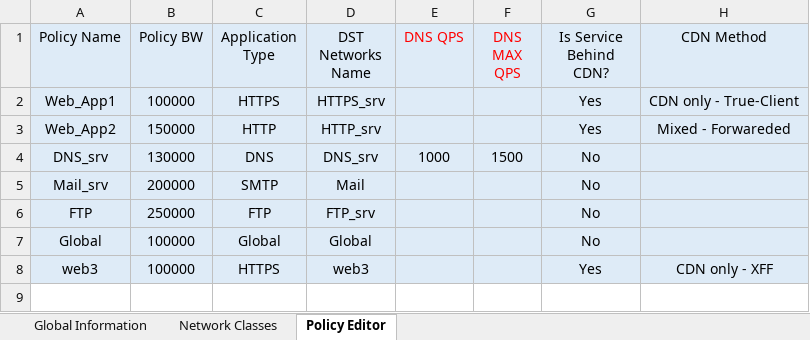
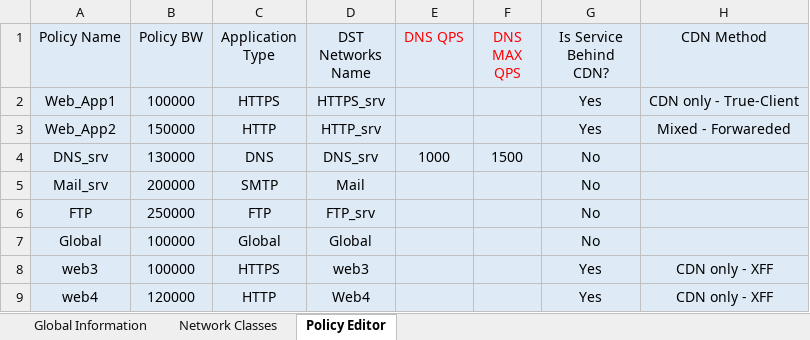
Before and after one commit to MaorYahalomi/DP_Best_Practice, an Excel workbook: DP_Portal/server_test.xlsm, sheet Policy Editor, drawn as a sheet; values as stored, in another font and other column widths than the file's, no borders; the diff names each change by its address in the sheet, - before the commit and + after, or states it on an @@ line.

```diff
--- a/DP_Portal/server_test.xlsm (sheet Policy Editor)
+++ b/DP_Portal/server_test.xlsm (sheet Policy Editor)
+row 9: web4 | 120000 | HTTP | Web4 |  |  | Yes | CDN only - XFF
```
Also changed, not shown: sheet Network Classes, 2 other files.
